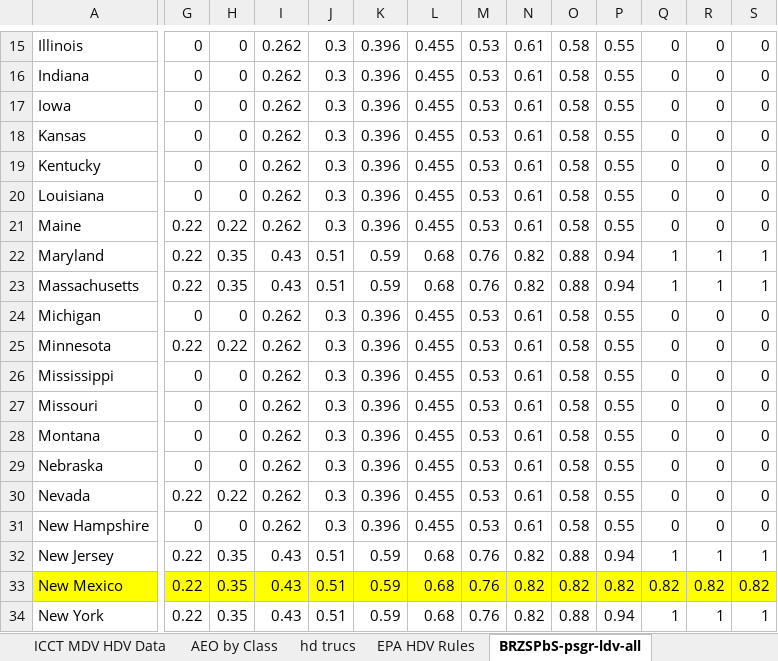
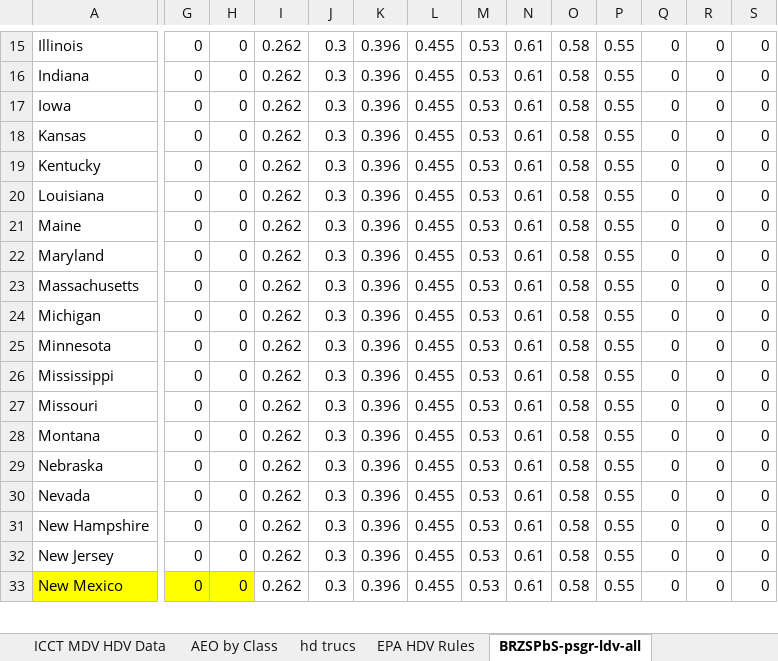
Before and after one commit to EnergyInnovation/eps-virginia, an Excel workbook: InputData/trans/BRZSPbS/BAU Required ZEV Sales Perc by Subregion.xlsx, sheet BRZSPbS-psgr-ldv-all, drawn as a sheet; only a part is shown, gaps mark what is left out; values as stored, in another font and other column widths than the file's, no borders; removed rows and columns are numbered as before the commit, all else as after; rows hold the shown columns only; the diff covers the shown part only; the diff names each change by its address in the sheet, - before the commit and + after, or states it on an @@ line.

```diff
--- a/InputData/trans/BRZSPbS/BAU Required ZEV Sales Perc by Subregion.xlsx (sheet BRZSPbS-psgr-ldv-all)
+++ b/InputData/trans/BRZSPbS/BAU Required ZEV Sales Perc by Subregion.xlsx (sheet BRZSPbS-psgr-ldv-all)
-G21: 0.22
+G21: 0
-H21: 0.22
+H21: 0
-row 22: Maryland | 0.22 | 0.35 | 0.43 | 0.51 | 0.59 | 0.68 | 0.76 | 0.82 | 0.88 | 0.94 | 1 | 1 | 1
-row 23: Massachusetts | 0.22 | 0.35 | 0.43 | 0.51 | 0.59 | 0.68 | 0.76 | 0.82 | 0.88 | 0.94 | 1 | 1 | 1
+row 22: Maryland | 0 | 0 | 0.262 | 0.3 | 0.396 | 0.455 | 0.53 | 0.61 | 0.58 | 0.55 | 0 | 0 | 0
+row 23: Massachusetts | 0 | 0 | 0.262 | 0.3 | 0.396 | 0.455 | 0.53 | 0.61 | 0.58 | 0.55 | 0 | 0 | 0
-G25: 0.22
+G25: 0
-H25: 0.22
+H25: 0
-G30: 0.22
+G30: 0
-H30: 0.22
+H30: 0
-row 32: New Jersey | 0.22 | 0.35 | 0.43 | 0.51 | 0.59 | 0.68 | 0.76 | 0.82 | 0.88 | 0.94 | 1 | 1 | 1
+row 32: New Jersey | 0 | 0 | 0.262 | 0.3 | 0.396 | 0.455 | 0.53 | 0.61 | 0.58 | 0.55 | 0 | 0 | 0
-G33: 0.22
+G33: 0
-H33: 0.35
+H33: 0
-I33: 0.43
+I33: 0.262
-I33:S33 fill: #FFFF00
+I33:S33 fill: none
-J33: 0.51
+J33: 0.3
-K33: 0.59
+K33: 0.396
-L33: 0.68
+L33: 0.455
-M33: 0.76
+M33: 0.53
-N33: 0.82
+N33: 0.61
-O33: 0.82
+O33: 0.58
-P33: 0.82
+P33: 0.55
-Q33: 0.82
+Q33: 0
-R33: 0.82
+R33: 0
-S33: 0.82
+S33: 0
-row 34: New York | 0.22 | 0.35 | 0.43 | 0.51 | 0.59 | 0.68 | 0.76 | 0.82 | 0.88 | 0.94 | 1 | 1 | 1
```
Also changed, not shown: 5 added rows, 4 removed rows, 154 edited cells and cell formats elsewhere in this sheet, sheet BRZSPbS-frgt-hdv-all, sheet BRZSPbS-frgt-ldv-all, sheet CA Standards and Followers, sheet EPA HDV Rules, sheet BRZSPbS-psgr-hdv-all, sheet BRZSPbS-psgr-ldv, 1 more sheet, formulas that keep their value, InputData/fuels/BCTR/BAU Carbon Tax Rate.xlsx, 4 other files.
